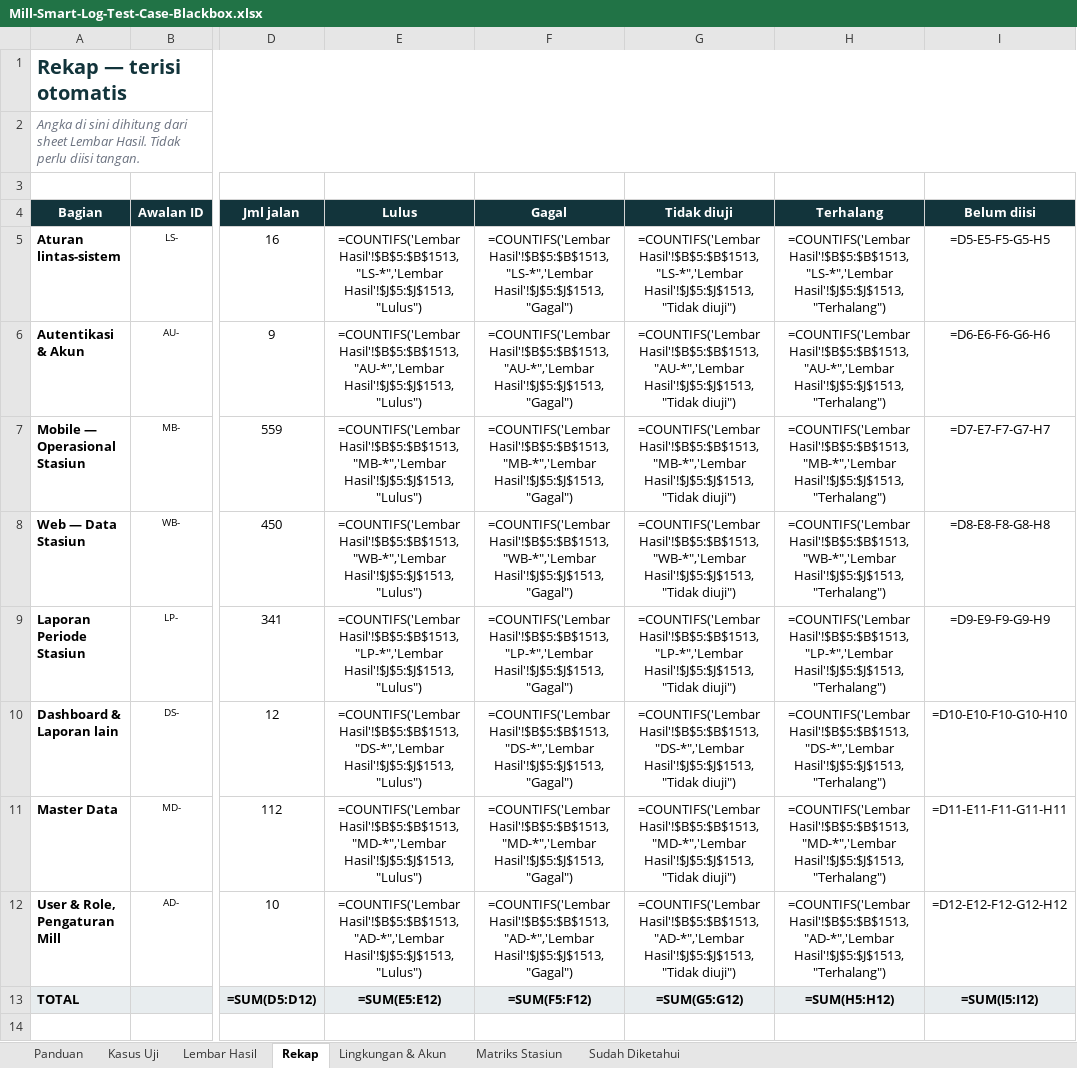
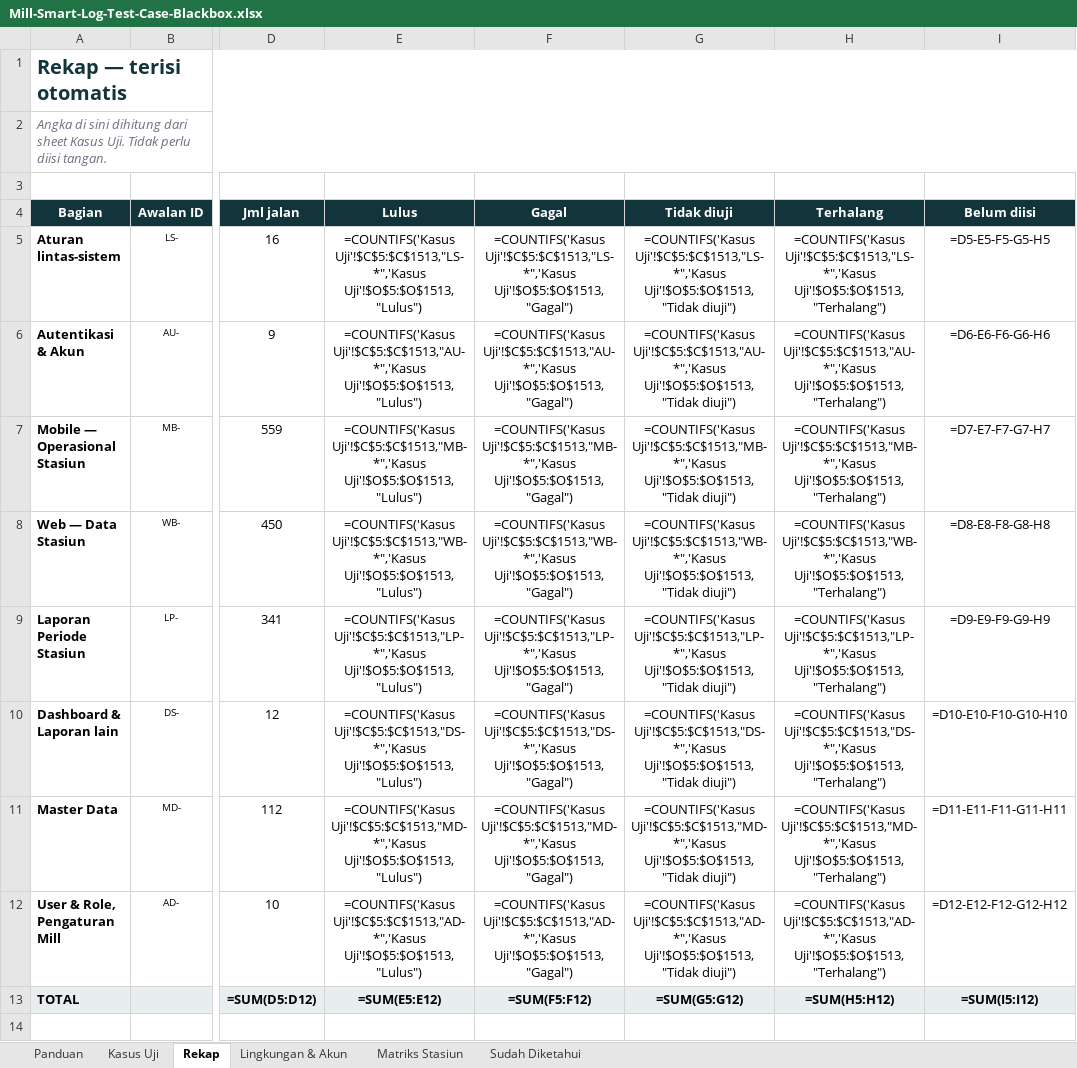
Before and after one commit to gomgomgit/mills-project, an Excel workbook: docs/qa/Mill-Smart-Log-Test-Case-Blackbox.xlsx, sheet Rekap, drawn as a sheet; only a part is shown, gaps mark what is left out; values as stored, in another font and other column widths than the file's, no borders; formulas without a stored value are shown as written; the diff covers the shown part only; the diff names each change by its address in the sheet, - before the commit and + after, or states it on an @@ line.

```diff
--- a/docs/qa/Mill-Smart-Log-Test-Case-Blackbox.xlsx (sheet Rekap)
+++ b/docs/qa/Mill-Smart-Log-Test-Case-Blackbox.xlsx (sheet Rekap)
-sheet tab: Lembar Hasil
-A2 (Bagian): …dari sheet Lembar Hasil. Tidak perlu…
+A2 (Bagian): …dari sheet Kasus Uji. Tidak perlu…
-E5 (Lulus): =COUNTIFS('Lembar Hasil'!$B$5:$B$1513,"LS-*",'Lembar Hasil'!$J$5:$J$1513,"Lulus")
+E5 (Lulus): =COUNTIFS('Kasus Uji'!$C$5:$C$1513,"LS-*",'Kasus Uji'!$O$5:$O$1513,"Lulus")
-F5 (Gagal): =COUNTIFS('Lembar Hasil'!$B$5:$B$1513,"LS-*",'Lembar Hasil'!$J$5:$J$1513,"Gagal")
+F5 (Gagal): =COUNTIFS('Kasus Uji'!$C$5:$C$1513,"LS-*",'Kasus Uji'!$O$5:$O$1513,"Gagal")
-G5 (Tidak diuji): =COUNTIFS('Lembar Hasil'!$B$5:$B$1513,"LS-*",'Lembar Hasil'!$J$5:$J$1513,"Tidak diuji")
+G5 (Tidak diuji): =COUNTIFS('Kasus Uji'!$C$5:$C$1513,"LS-*",'Kasus Uji'!$O$5:$O$1513,"Tidak diuji")
-H5 (Terhalang): =COUNTIFS('Lembar Hasil'!$B$5:$B$1513,"LS-*",'Lembar Hasil'!$J$5:$J$1513,"Terhalang")
+H5 (Terhalang): =COUNTIFS('Kasus Uji'!$C$5:$C$1513,"LS-*",'Kasus Uji'!$O$5:$O$1513,"Terhalang")
-E6 (Lulus): =COUNTIFS('Lembar Hasil'!$B$5:$B$1513,"AU-*",'Lembar Hasil'!$J$5:$J$1513,"Lulus")
+E6 (Lulus): =COUNTIFS('Kasus Uji'!$C$5:$C$1513,"AU-*",'Kasus Uji'!$O$5:$O$1513,"Lulus")
-F6 (Gagal): =COUNTIFS('Lembar Hasil'!$B$5:$B$1513,"AU-*",'Lembar Hasil'!$J$5:$J$1513,"Gagal")
+F6 (Gagal): =COUNTIFS('Kasus Uji'!$C$5:$C$1513,"AU-*",'Kasus Uji'!$O$5:$O$1513,"Gagal")
-G6 (Tidak diuji): =COUNTIFS('Lembar Hasil'!$B$5:$B$1513,"AU-*",'Lembar Hasil'!$J$5:$J$1513,"Tidak diuji")
+G6 (Tidak diuji): =COUNTIFS('Kasus Uji'!$C$5:$C$1513,"AU-*",'Kasus Uji'!$O$5:$O$1513,"Tidak diuji")
-H6 (Terhalang): =COUNTIFS('Lembar Hasil'!$B$5:$B$1513,"AU-*",'Lembar Hasil'!$J$5:$J$1513,"Terhalang")
+H6 (Terhalang): =COUNTIFS('Kasus Uji'!$C$5:$C$1513,"AU-*",'Kasus Uji'!$O$5:$O$1513,"Terhalang")
-E7 (Lulus): =COUNTIFS('Lembar Hasil'!$B$5:$B$1513,"MB-*",'Lembar Hasil'!$J$5:$J$1513,"Lulus")
+E7 (Lulus): =COUNTIFS('Kasus Uji'!$C$5:$C$1513,"MB-*",'Kasus Uji'!$O$5:$O$1513,"Lulus")
-F7 (Gagal): =COUNTIFS('Lembar Hasil'!$B$5:$B$1513,"MB-*",'Lembar Hasil'!$J$5:$J$1513,"Gagal")
+F7 (Gagal): =COUNTIFS('Kasus Uji'!$C$5:$C$1513,"MB-*",'Kasus Uji'!$O$5:$O$1513,"Gagal")
-G7 (Tidak diuji): =COUNTIFS('Lembar Hasil'!$B$5:$B$1513,"MB-*",'Lembar Hasil'!$J$5:$J$1513,"Tidak diuji")
+G7 (Tidak diuji): =COUNTIFS('Kasus Uji'!$C$5:$C$1513,"MB-*",'Kasus Uji'!$O$5:$O$1513,"Tidak diuji")
-H7 (Terhalang): =COUNTIFS('Lembar Hasil'!$B$5:$B$1513,"MB-*",'Lembar Hasil'!$J$5:$J$1513,"Terhalang")
+H7 (Terhalang): =COUNTIFS('Kasus Uji'!$C$5:$C$1513,"MB-*",'Kasus Uji'!$O$5:$O$1513,"Terhalang")
-E8 (Lulus): =COUNTIFS('Lembar Hasil'!$B$5:$B$1513,"WB-*",'Lembar Hasil'!$J$5:$J$1513,"Lulus")
+E8 (Lulus): =COUNTIFS('Kasus Uji'!$C$5:$C$1513,"WB-*",'Kasus Uji'!$O$5:$O$1513,"Lulus")
-F8 (Gagal): =COUNTIFS('Lembar Hasil'!$B$5:$B$1513,"WB-*",'Lembar Hasil'!$J$5:$J$1513,"Gagal")
+F8 (Gagal): =COUNTIFS('Kasus Uji'!$C$5:$C$1513,"WB-*",'Kasus Uji'!$O$5:$O$1513,"Gagal")
-G8 (Tidak diuji): =COUNTIFS('Lembar Hasil'!$B$5:$B$1513,"WB-*",'Lembar Hasil'!$J$5:$J$1513,"Tidak diuji")
+G8 (Tidak diuji): =COUNTIFS('Kasus Uji'!$C$5:$C$1513,"WB-*",'Kasus Uji'!$O$5:$O$1513,"Tidak diuji")
-H8 (Terhalang): =COUNTIFS('Lembar Hasil'!$B$5:$B$1513,"WB-*",'Lembar Hasil'!$J$5:$J$1513,"Terhalang")
+H8 (Terhalang): =COUNTIFS('Kasus Uji'!$C$5:$C$1513,"WB-*",'Kasus Uji'!$O$5:$O$1513,"Terhalang")
-E9 (Lulus): =COUNTIFS('Lembar Hasil'!$B$5:$B$1513,"LP-*",'Lembar Hasil'!$J$5:$J$1513,"Lulus")
+E9 (Lulus): =COUNTIFS('Kasus Uji'!$C$5:$C$1513,"LP-*",'Kasus Uji'!$O$5:$O$1513,"Lulus")
-F9 (Gagal): =COUNTIFS('Lembar Hasil'!$B$5:$B$1513,"LP-*",'Lembar Hasil'!$J$5:$J$1513,"Gagal")
+F9 (Gagal): =COUNTIFS('Kasus Uji'!$C$5:$C$1513,"LP-*",'Kasus Uji'!$O$5:$O$1513,"Gagal")
-G9 (Tidak diuji): =COUNTIFS('Lembar Hasil'!$B$5:$B$1513,"LP-*",'Lembar Hasil'!$J$5:$J$1513,"Tidak diuji")
+G9 (Tidak diuji): =COUNTIFS('Kasus Uji'!$C$5:$C$1513,"LP-*",'Kasus Uji'!$O$5:$O$1513,"Tidak diuji")
-H9 (Terhalang): =COUNTIFS('Lembar Hasil'!$B$5:$B$1513,"LP-*",'Lembar Hasil'!$J$5:$J$1513,"Terhalang")
+H9 (Terhalang): =COUNTIFS('Kasus Uji'!$C$5:$C$1513,"LP-*",'Kasus Uji'!$O$5:$O$1513,"Terhalang")
-E10 (Lulus): =COUNTIFS('Lembar Hasil'!$B$5:$B$1513,"DS-*",'Lembar Hasil'!$J$5:$J$1513,"Lulus")
+E10 (Lulus): =COUNTIFS('Kasus Uji'!$C$5:$C$1513,"DS-*",'Kasus Uji'!$O$5:$O$1513,"Lulus")
-F10 (Gagal): =COUNTIFS('Lembar Hasil'!$B$5:$B$1513,"DS-*",'Lembar Hasil'!$J$5:$J$1513,"Gagal")
+F10 (Gagal): =COUNTIFS('Kasus Uji'!$C$5:$C$1513,"DS-*",'Kasus Uji'!$O$5:$O$1513,"Gagal")
-G10 (Tidak diuji): =COUNTIFS('Lembar Hasil'!$B$5:$B$1513,"DS-*",'Lembar Hasil'!$J$5:$J$1513,"Tidak diuji")
+G10 (Tidak diuji): =COUNTIFS('Kasus Uji'!$C$5:$C$1513,"DS-*",'Kasus Uji'!$O$5:$O$1513,"Tidak diuji")
-H10 (Terhalang): =COUNTIFS('Lembar Hasil'!$B$5:$B$1513,"DS-*",'Lembar Hasil'!$J$5:$J$1513,"Terhalang")
+H10 (Terhalang): =COUNTIFS('Kasus Uji'!$C$5:$C$1513,"DS-*",'Kasus Uji'!$O$5:$O$1513,"Terhalang")
-E11 (Lulus): =COUNTIFS('Lembar Hasil'!$B$5:$B$1513,"MD-*",'Lembar Hasil'!$J$5:$J$1513,"Lulus")
+E11 (Lulus): =COUNTIFS('Kasus Uji'!$C$5:$C$1513,"MD-*",'Kasus Uji'!$O$5:$O$1513,"Lulus")
-F11 (Gagal): =COUNTIFS('Lembar Hasil'!$B$5:$B$1513,"MD-*",'Lembar Hasil'!$J$5:$J$1513,"Gagal")
+F11 (Gagal): =COUNTIFS('Kasus Uji'!$C$5:$C$1513,"MD-*",'Kasus Uji'!$O$5:$O$1513,"Gagal")
-G11 (Tidak diuji): =COUNTIFS('Lembar Hasil'!$B$5:$B$1513,"MD-*",'Lembar Hasil'!$J$5:$J$1513,"Tidak diuji")
+G11 (Tidak diuji): =COUNTIFS('Kasus Uji'!$C$5:$C$1513,"MD-*",'Kasus Uji'!$O$5:$O$1513,"Tidak diuji")
-H11 (Terhalang): =COUNTIFS('Lembar Hasil'!$B$5:$B$1513,"MD-*",'Lembar Hasil'!$J$5:$J$1513,"Terhalang")
+H11 (Terhalang): =COUNTIFS('Kasus Uji'!$C$5:$C$1513,"MD-*",'Kasus Uji'!$O$5:$O$1513,"Terhalang")
-E12 (Lulus): =COUNTIFS('Lembar Hasil'!$B$5:$B$1513,"AD-*",'Lembar Hasil'!$J$5:$J$1513,"Lulus")
+E12 (Lulus): =COUNTIFS('Kasus Uji'!$C$5:$C$1513,"AD-*",'Kasus Uji'!$O$5:$O$1513,"Lulus")
-F12 (Gagal): =COUNTIFS('Lembar Hasil'!$B$5:$B$1513,"AD-*",'Lembar Hasil'!$J$5:$J$1513,"Gagal")
+F12 (Gagal): =COUNTIFS('Kasus Uji'!$C$5:$C$1513,"AD-*",'Kasus Uji'!$O$5:$O$1513,"Gagal")
-G12 (Tidak diuji): =COUNTIFS('Lembar Hasil'!$B$5:$B$1513,"AD-*",'Lembar Hasil'!$J$5:$J$1513,"Tidak diuji")
+G12 (Tidak diuji): =COUNTIFS('Kasus Uji'!$C$5:$C$1513,"AD-*",'Kasus Uji'!$O$5:$O$1513,"Tidak diuji")
-H12 (Terhalang): =COUNTIFS('Lembar Hasil'!$B$5:$B$1513,"AD-*",'Lembar Hasil'!$J$5:$J$1513,"Terhalang")
+H12 (Terhalang): =COUNTIFS('Kasus Uji'!$C$5:$C$1513,"AD-*",'Kasus Uji'!$O$5:$O$1513,"Terhalang")
```
Also changed, not shown: 2 edited cells elsewhere in this sheet, sheet Kasus Uji, sheet Panduan, sheet Matriks Stasiun, 2 other files.
